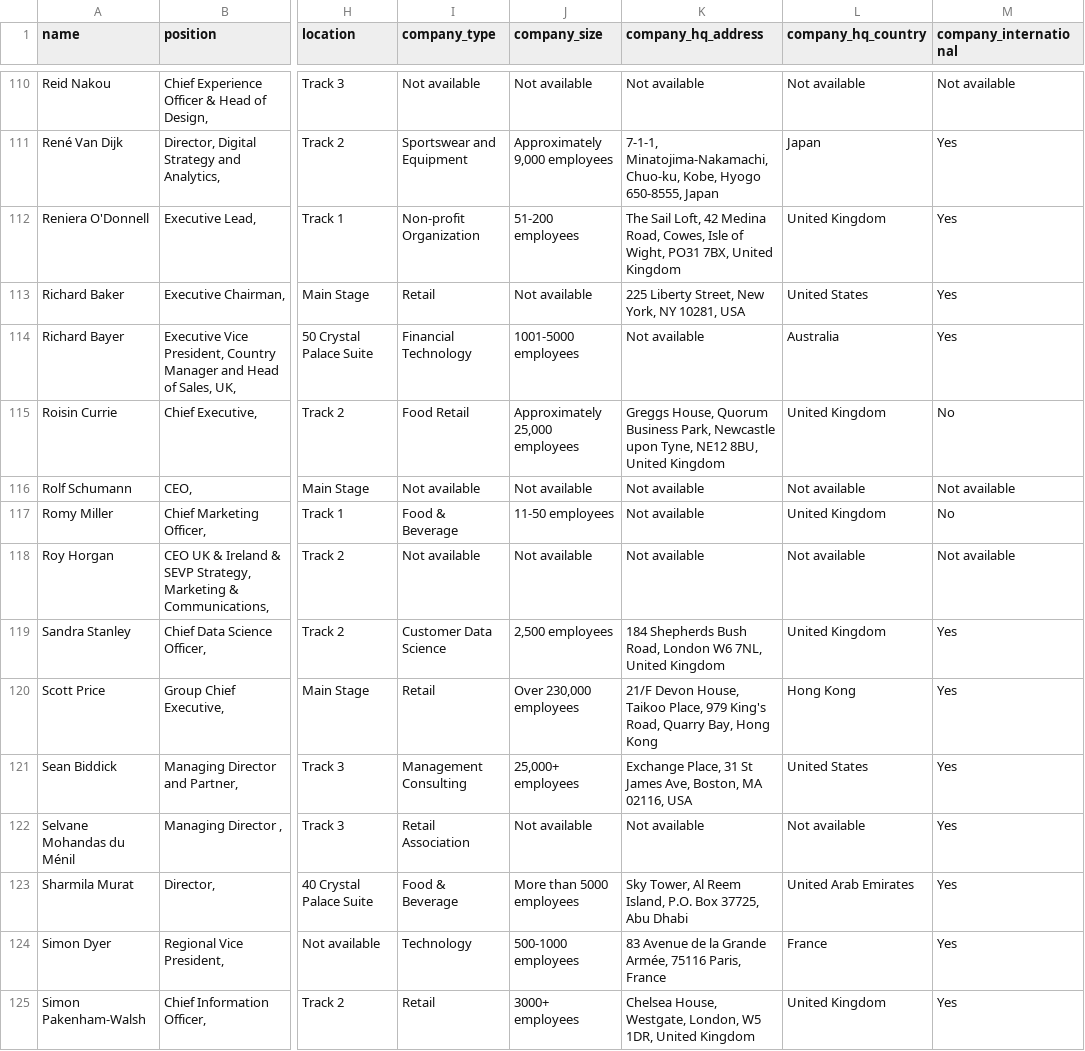
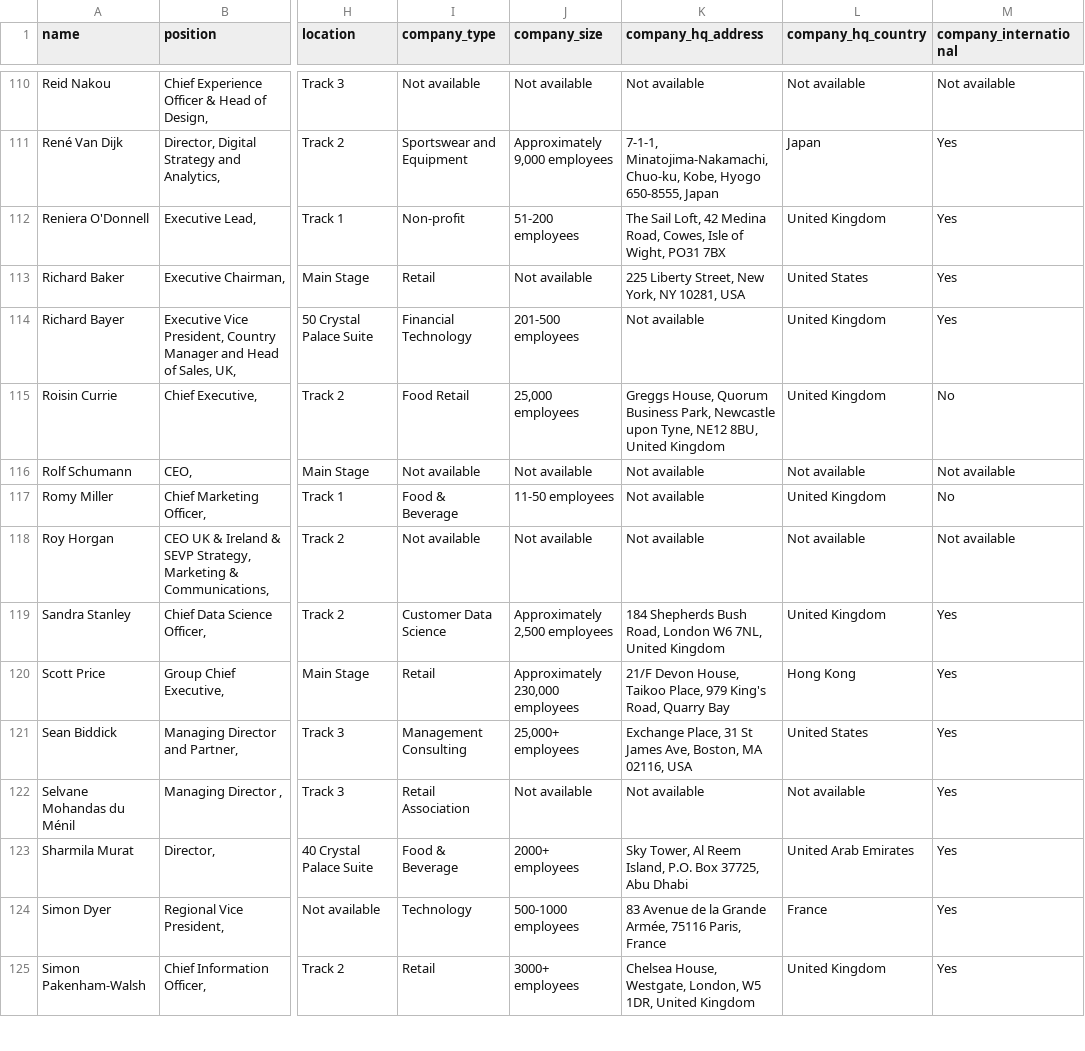
Before and after one commit to borjaregueral/conference_speakers, a CSV file: data/speakers.csv, drawn as a sheet; only a part is shown, gaps mark what is left out; the diff covers the shown part only; the diff names each change by its address in the sheet, - before the commit and + after, or states it on an @@ line.

```diff
--- a/data/speakers.csv
+++ b/data/speakers.csv
-I112 (company_type): Non-profit Organization
+I112 (company_type): Non-profit
-K112 (company_hq_address): …Wight, PO31 7BX, United Kingdom
+K112 (company_hq_address): …Wight, PO31 7BX
-J114 (company_size): 1001-5000 employees
+J114 (company_size): 201-500 employees
-L114 (company_hq_country): Australia
+L114 (company_hq_country): United Kingdom
-J115 (company_size): Approximately 25,000 employees
+J115 (company_size): 25,000 employees
-J119 (company_size): 2,500 employees
+J119 (company_size): Approximately 2,500 employees
-J120 (company_size): Over 230,000 employees
+J120 (company_size): Approximately 230,000 employees
-K120 (company_hq_address): …Road, Quarry Bay, Hong Kong
+K120 (company_hq_address): …Road, Quarry Bay
-J123 (company_size): More than 5000 employees
+J123 (company_size): 2000+ employees
```
Also changed, not shown: 1 added row and 74 edited cells elsewhere in this file, 1 other file.
